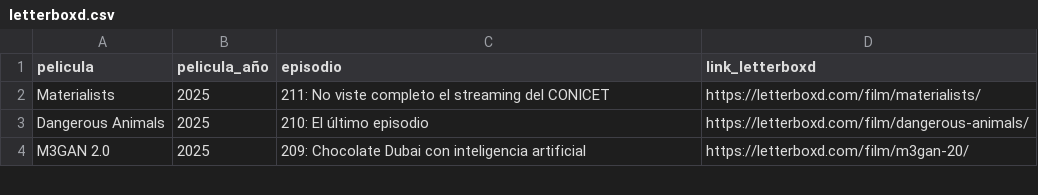
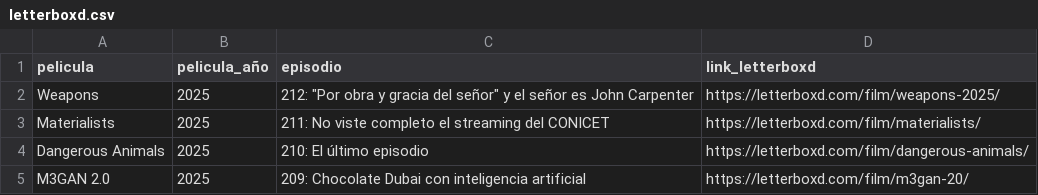
Before and after one commit to vhgauto/ht.buscador, a CSV file: datos/letterboxd.csv, drawn as a sheet; only a part is shown; the diff names each change by its address in the sheet, - before the commit and + after, or states it on an @@ line.

Commit message:
Update letterboxd.csv

```diff
--- a/datos/letterboxd.csv
+++ b/datos/letterboxd.csv
+row 2: Weapons | 2025 | 212: "Por obra y gracia del señor" y el señor es John Carpenter | https://letterboxd.com/film/weapons-2025/
```
